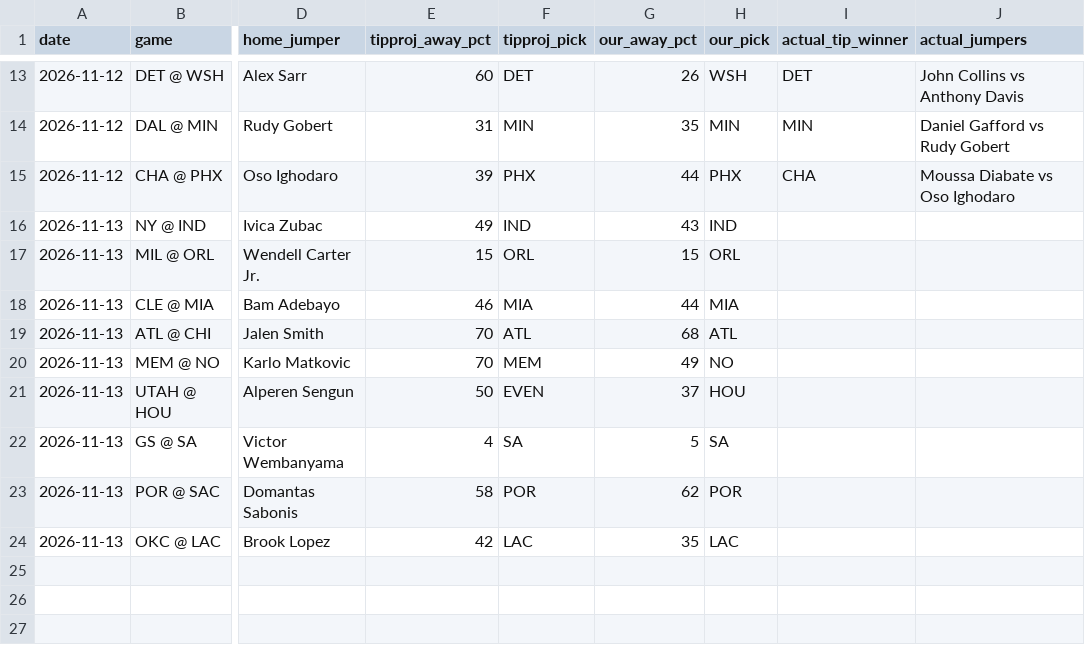
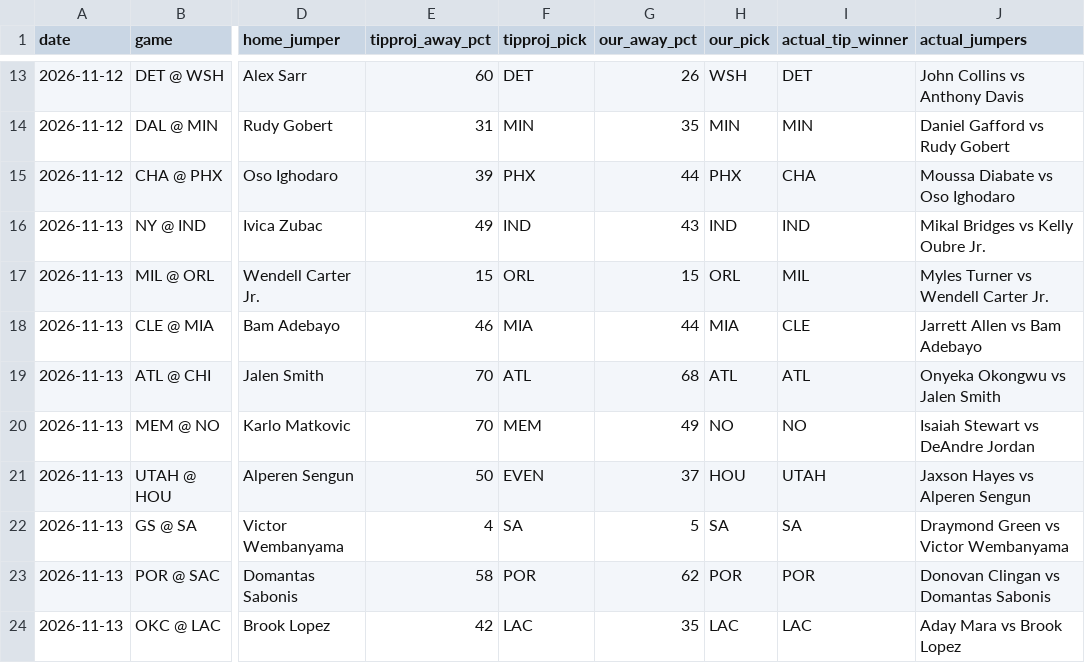
Before and after one commit to babybro652-cmd/Defined-Risk-Trading, a CSV file: analysis/nba/out/cheatsheet/tipproj_log.csv, drawn as a sheet; only a part is shown, gaps mark what is left out; the diff names each change by its address in the sheet, - before the commit and + after, or states it on an @@ line.

```diff
--- a/analysis/nba/out/cheatsheet/tipproj_log.csv
+++ b/analysis/nba/out/cheatsheet/tipproj_log.csv
-I16 (actual_tip_winner): (empty)
+I16 (actual_tip_winner): IND
-J16 (actual_jumpers): (empty)
+J16 (actual_jumpers): Mikal Bridges vs Kelly Oubre Jr.
-I17 (actual_tip_winner): (empty)
+I17 (actual_tip_winner): MIL
-J17 (actual_jumpers): (empty)
+J17 (actual_jumpers): Myles Turner vs Wendell Carter Jr.
-I18 (actual_tip_winner): (empty)
+I18 (actual_tip_winner): CLE
-J18 (actual_jumpers): (empty)
+J18 (actual_jumpers): Jarrett Allen vs Bam Adebayo
-I19 (actual_tip_winner): (empty)
+I19 (actual_tip_winner): ATL
-J19 (actual_jumpers): (empty)
+J19 (actual_jumpers): Onyeka Okongwu vs Jalen Smith
-I20 (actual_tip_winner): (empty)
+I20 (actual_tip_winner): NO
-J20 (actual_jumpers): (empty)
+J20 (actual_jumpers): Isaiah Stewart vs DeAndre Jordan
-I21 (actual_tip_winner): (empty)
+I21 (actual_tip_winner): UTAH
-J21 (actual_jumpers): (empty)
+J21 (actual_jumpers): Jaxson Hayes vs Alperen Sengun
-I22 (actual_tip_winner): (empty)
+I22 (actual_tip_winner): SA
-J22 (actual_jumpers): (empty)
+J22 (actual_jumpers): Draymond Green vs Victor Wembanyama
-I23 (actual_tip_winner): (empty)
+I23 (actual_tip_winner): POR
-J23 (actual_jumpers): (empty)
+J23 (actual_jumpers): Donovan Clingan vs Domantas Sabonis
-I24 (actual_tip_winner): (empty)
+I24 (actual_tip_winner): LAC
-J24 (actual_jumpers): (empty)
+J24 (actual_jumpers): Aday Mara vs Brook Lopez
```
Also changed, not shown: analysis/first_events/log.csv, analysis/nba/out/nba_tab.csv, 22 other files.
